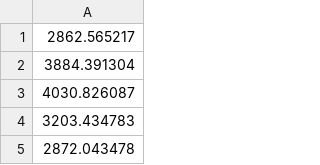
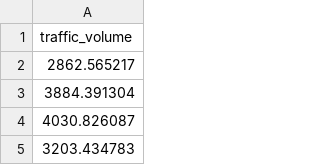
Before and after one commit to Nyubk/datasets, a CSV file: Metro_Interstate_Traffic_Volume.csv, drawn as a sheet; only a part is shown; the shorter side is filled out with more unchanged rows; the diff names each change by its address in the sheet, - before the commit and + after, or states it on an @@ line.

Commit message:
modificacion_titulo

```diff
--- a/Metro_Interstate_Traffic_Volume.csv
+++ b/Metro_Interstate_Traffic_Volume.csv
+row 1: traffic_volume
```
